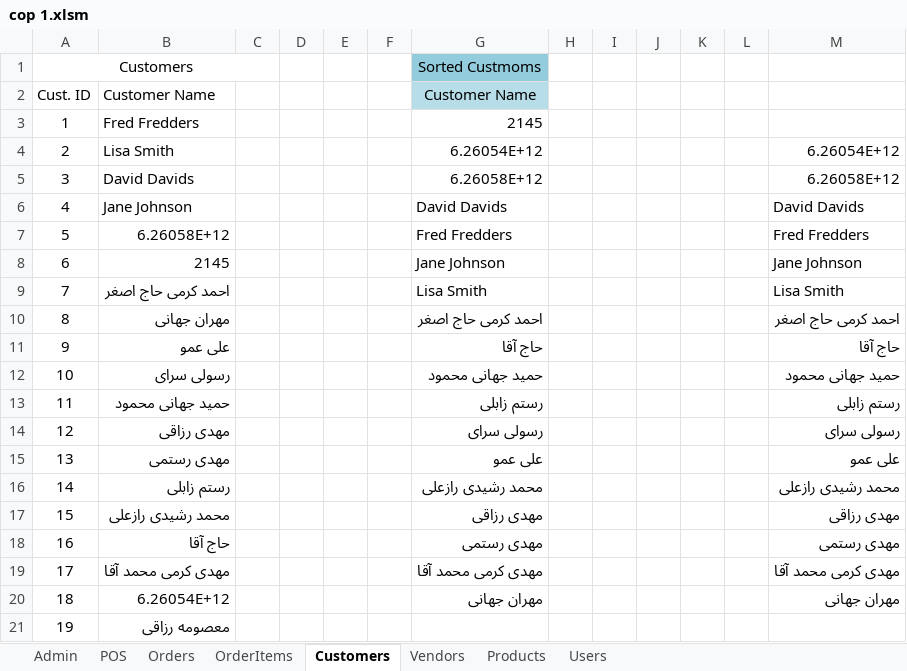
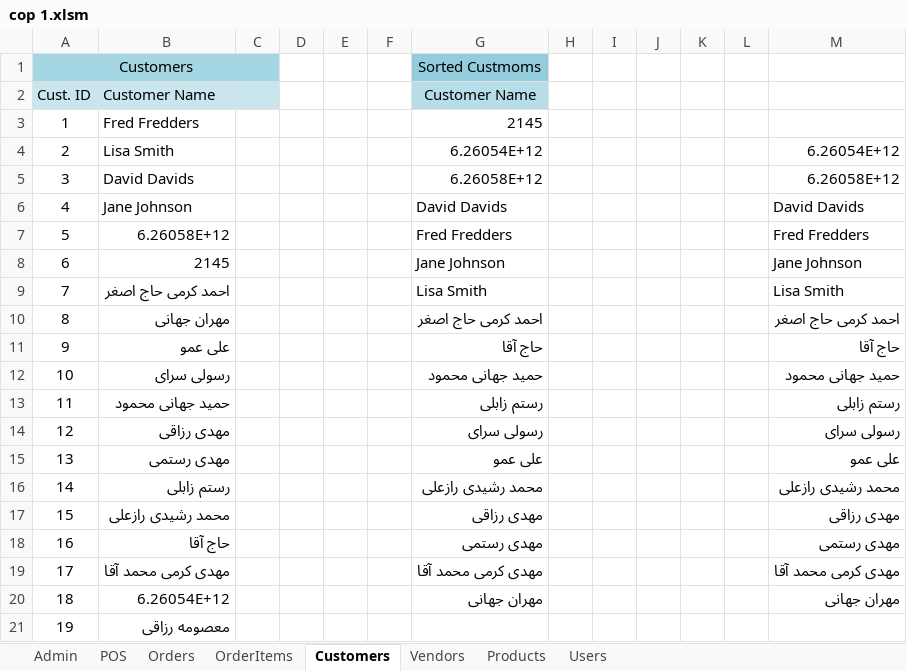
Before and after one commit to Javandroid0/accounting, an Excel workbook: app/src/main/assets/cop 1.xlsm, sheet Customers, drawn as a sheet; values as stored, in another font and other column widths than the file's, no borders; the diff names each change by its address in the sheet, - before the commit and + after, or states it on an @@ line.

```diff
--- a/app/src/main/assets/cop 1.xlsm (sheet Customers)
+++ b/app/src/main/assets/cop 1.xlsm (sheet Customers)
-A1:C1 fill: none
+A1:C1 fill: #A5D6E3
-A2:C2 fill: none
+A2:C2 fill: #C9E6EE
```
Also changed, not shown: sheet POS, sheet Products, sheet OrderItems, sheet Orders, sheet Admin, sheet Vendors, 1 more sheet, charts or pictures, app/src/main/assets/products.xlsx, 19 other files.
